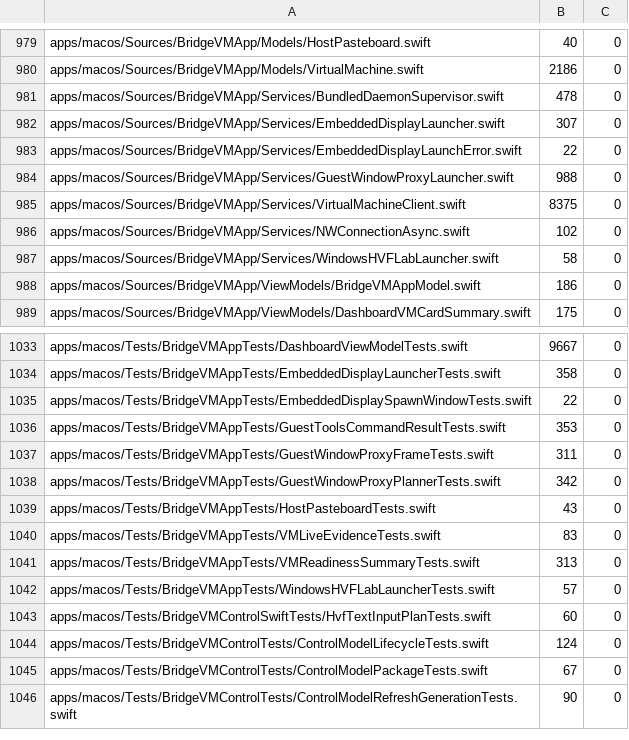
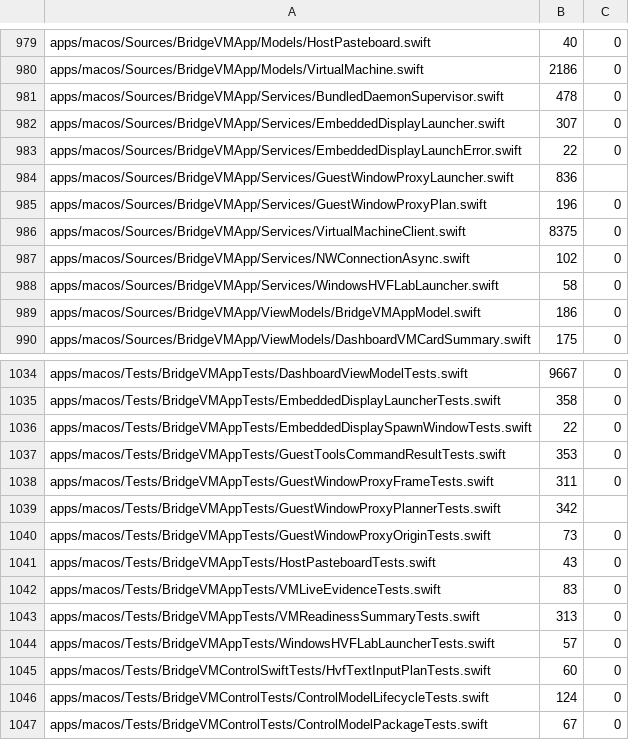
Before and after one commit to Ketchio-dev/bridgevm, a TSV file: scripts/refactor-budgets.tsv, drawn as a sheet; only a part is shown, gaps mark what is left out; the shorter side is filled out with more unchanged rows.

Commit message:
feat(coherence): open a proxy window where its guest window actually is
Every proxy window was created at the origin and then centred, so the guest x/y
was read for sizing and thrown away. Open three guest windows and all three
landed on top of each other in the middle of the screen, which defeats the point
of seamless window integration.

The position now carries over. Guest desktops measure y downward from the top
and AppKit measures it upward from the bottom, so the y axis is flipped against
the screen's visible frame -- the visible frame rather than the full frame, so a
window does not open under the menu bar. The origin scales with the same factor
the planner already computed for size, and is clamped to the visible frame so a
window parked off the guest desktop still lands somewhere reachable.

The arithmetic is a pure function on the plan, so it is tested without a screen:
position carried over with the flip, a downscaled window scaling its origin too,
an off-desktop window clamping, and a visible frame inset by a menu bar and Dock.
Replacing the calculation with the old ignore-the-position behaviour fails the
first two by 200 and 150 points.

GuestWindowProxyPlan moves to its own file in the process. The launcher was 21
lines over its ceiling with the new function in it, and the plan is a value type
that had no reason to share a file with AppKit window management. The launcher
drops 988 -> 836.

```diff
--- a/scripts/refactor-budgets.tsv
+++ b/scripts/refactor-budgets.tsv
@@ -983,3 +983,4 @@ apps/macos/Sources/BridgeVMApp/Services/EmbeddedDisplayLauncher.swift	307	0
 apps/macos/Sources/BridgeVMApp/Services/EmbeddedDisplayLaunchError.swift	22	0
-apps/macos/Sources/BridgeVMApp/Services/GuestWindowProxyLauncher.swift	988	0
+apps/macos/Sources/BridgeVMApp/Services/GuestWindowProxyLauncher.swift	836
+apps/macos/Sources/BridgeVMApp/Services/GuestWindowProxyPlan.swift	196	0
 apps/macos/Sources/BridgeVMApp/Services/VirtualMachineClient.swift	8375	0
@@ -1037,3 +1038,4 @@ apps/macos/Tests/BridgeVMAppTests/GuestToolsCommandResultTests.swift	353	0
 apps/macos/Tests/BridgeVMAppTests/GuestWindowProxyFrameTests.swift	311	0
-apps/macos/Tests/BridgeVMAppTests/GuestWindowProxyPlannerTests.swift	342	0
+apps/macos/Tests/BridgeVMAppTests/GuestWindowProxyPlannerTests.swift	342
+apps/macos/Tests/BridgeVMAppTests/GuestWindowProxyOriginTests.swift	73	0
 apps/macos/Tests/BridgeVMAppTests/HostPasteboardTests.swift	43	0
```
Also changed, not shown: 3 other files.
